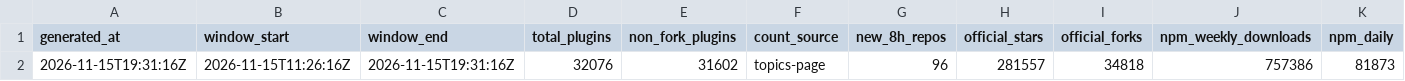
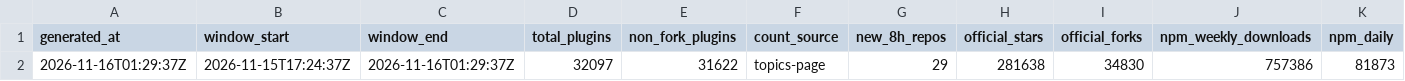
Before and after one commit to dsh-pulse/dsh-daily-pulse, a CSV file: reports/data/latest.csv, drawn as a sheet; only a part is shown; removed rows and columns are numbered as before the commit, all else as after; rows hold the shown columns only; the diff names each change by its address in the sheet, - before the commit and + after, or states it on an @@ line.

```diff
--- a/reports/data/latest.csv
+++ b/reports/data/latest.csv
-row 2: 2026-11-15T19:31:16Z | 2026-11-15T11:26:16Z | 2026-11-15T19:31:16Z | 32076 | 31602 | topics-page | 96 | 281557 | 34818 | 757386 | 81873
+row 2: 2026-11-16T01:29:37Z | 2026-11-15T17:24:37Z | 2026-11-16T01:29:37Z | 32097 | 31622 | topics-page | 29 | 281638 | 34830 | 757386 | 81873
```
Also changed, not shown: reports/data/active-board.csv, reports/data/category-boards.csv, 16 other files.
